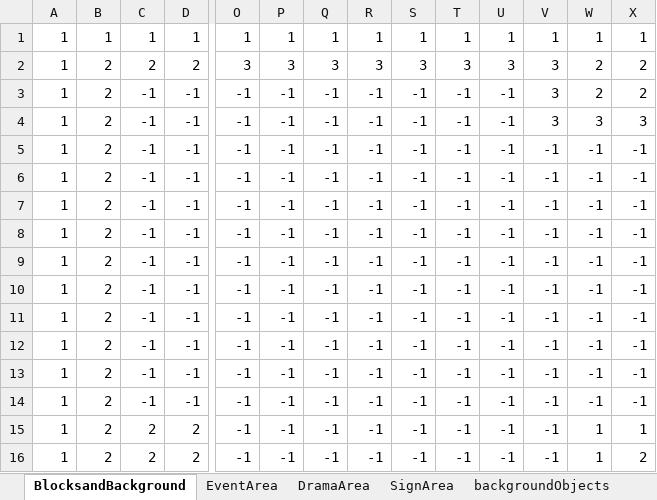
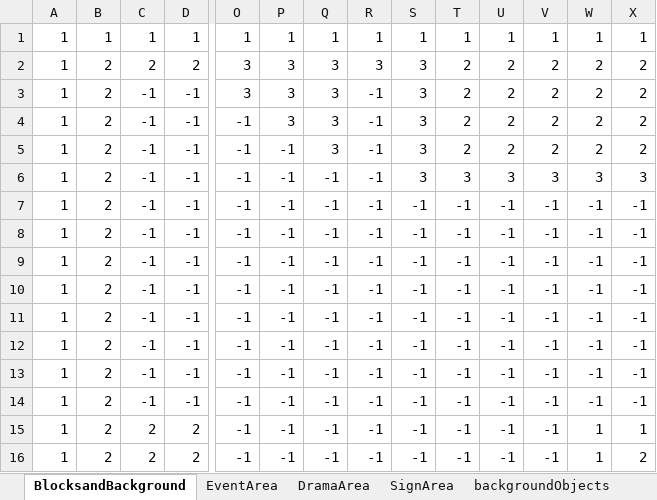
Before and after one commit to Ri-Nai/Portal-2D, an Excel workbook: assets/stages/maps/MapEditor/Room7.xlsx, sheet BlocksandBackground, drawn as a sheet; only a part is shown, gaps mark what is left out; values as stored, in another font and other column widths than the file's, no borders; conditional formats not drawn; removed rows and columns are numbered as before the commit, all else as after; rows hold the shown columns only; the diff names each change by its address in the sheet, - before the commit and + after, or states it on an @@ line.

```diff
--- a/assets/stages/maps/MapEditor/Room7.xlsx (sheet BlocksandBackground)
+++ b/assets/stages/maps/MapEditor/Room7.xlsx (sheet BlocksandBackground)
-T2: 3
+T2: 2
-U2: 3
+U2: 2
-V2: 3
+V2: 2
+row 3: 1 | 2 | -1 | -1 | 3 | 3 | 3 | -1 | 3 | 2 | 2 | 2 | 2 | 2
+row 4: 1 | 2 | -1 | -1 | -1 | 3 | 3 | -1 | 3 | 2 | 2 | 2 | 2 | 2
-Q5: -1
+Q5: 3
-S5:S6: -1
+S5:S6: 3
-T5: -1
+T5: 2
-U5: -1
+U5: 2
-V5: 3
+V5: 2
-T6: -1
+T6: 3
-U6: -1
+U6: 3
@@ row 9 moved to row 7: 1 @@
@@ row 11 moved to row 8: 1 @@
@@ row 13 moved to row 9: 1 @@
@@ row 14 moved to row 10: 1 @@
+row 11: 1 | 2 | -1 | -1 | -1 | -1 | -1 | -1 | -1 | -1 | -1 | -1 | -1 | -1
-row 8: 1 | 2 | -1 | -1 | -1 | -1 | -1 | -1 | -1 | -1 | -1 | -1 | -1 | -1
-row 10: 1 | 2 | -1 | -1 | -1 | -1 | -1 | -1 | -1 | -1 | -1 | -1 | -1 | -1
-row 12: 1 | 2 | -1 | -1 | -1 | -1 | -1 | -1 | -1 | -1 | -1 | -1 | -1 | -1
```
Also changed, not shown: sheet EventArea, sheet SignArea, assets/stages/maps/MapEditor/Room9.xlsx, 3 other files.
